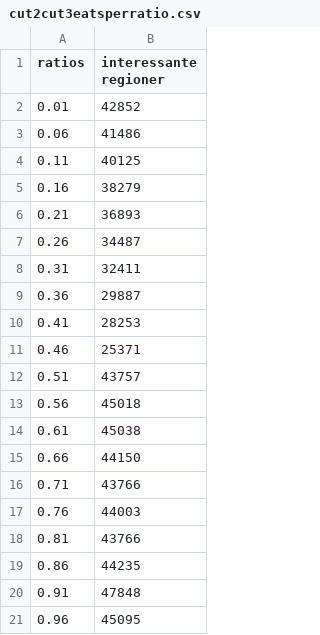
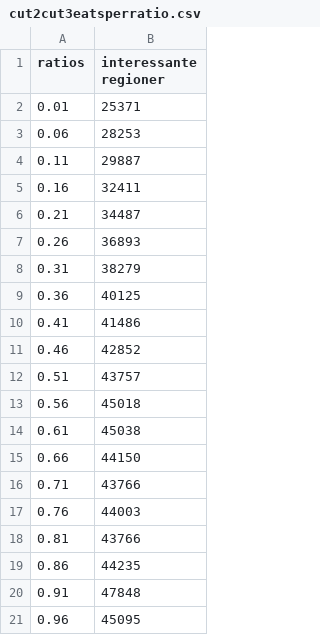
Before and after one commit to thorlund/gyldnesnit, a CSV file: doc/rapport/afsnit/resultater/cut2cut3eatsperratio.csv, drawn as a sheet.

```diff
--- a/doc/rapport/afsnit/resultater/cut2cut3eatsperratio.csv
+++ b/doc/rapport/afsnit/resultater/cut2cut3eatsperratio.csv
@@ -1,12 +1,12 @@
 "ratios","interessante regioner"
-0.01, 42852
-0.06, 41486
-0.11, 40125
-0.16, 38279
-0.21, 36893
-0.26, 34487
-0.31, 32411
-0.36, 29887
-0.41, 28253
-0.46, 25371
+0.01, 25371
+0.06, 28253
+0.11, 29887
+0.16, 32411
+0.21, 34487
+0.26, 36893
+0.31, 38279
+0.36, 40125
+0.41, 41486
+0.46, 42852
 0.51, 43757
```
Also changed, not shown: doc/rapport/afsnit/resultater/cut0cut1eatsperratio.csv, 8 other files.
